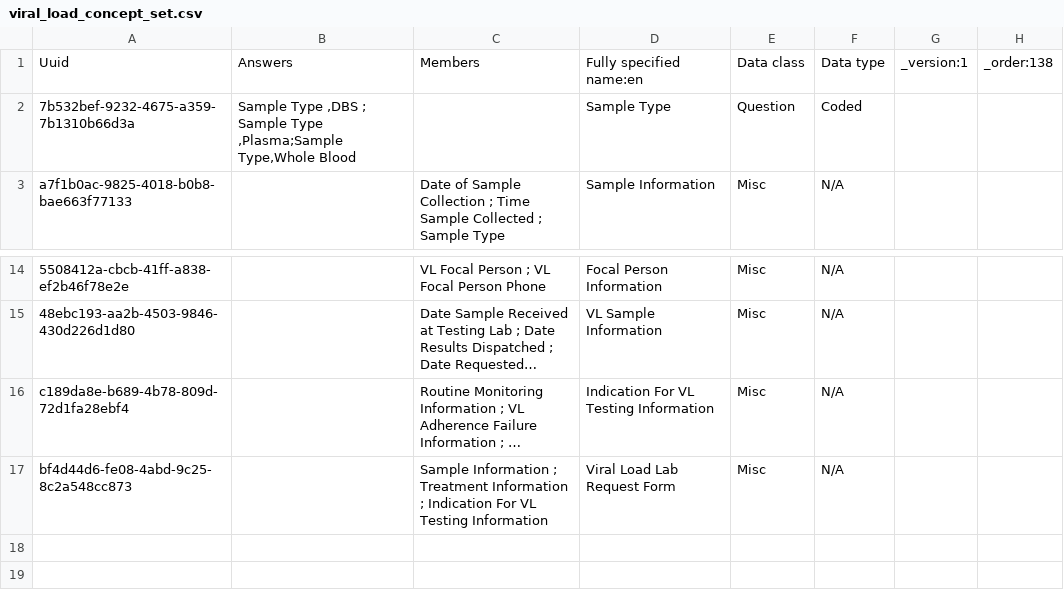
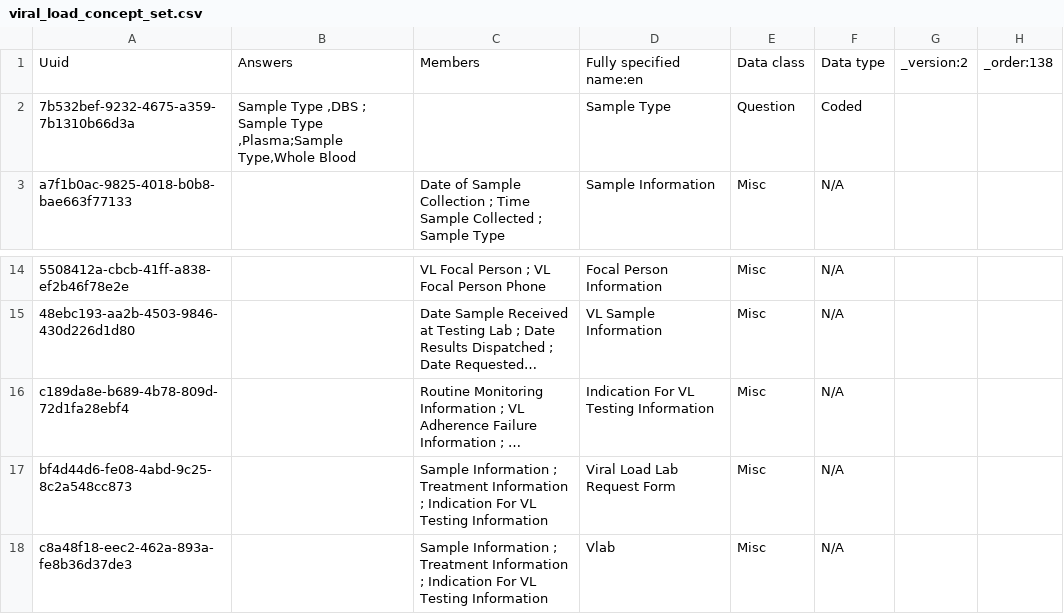
Before and after one commit to IntelliSOFT-Consulting/kspras_metadata, a CSV file: configuration/concepts/viral_load_concept_set.csv, drawn as a sheet; only a part is shown, gaps mark what is left out; long unchanged cells end in …; the diff names each change by its address in the sheet, - before the commit and + after, or states it on an @@ line.

Commit message:
Fixed Viral load concepts

```diff
--- a/configuration/concepts/viral_load_concept_set.csv
+++ b/configuration/concepts/viral_load_concept_set.csv
-G1: _version:1
+G1: _version:2
+row 18: c8a48f18-eec2-462a-893a-fe8b36d37de3 |  | Sample Information ; Treatment Information ; Indication For VL Testing Information | Vlab | Misc | N/A
```
Also changed, not shown: configuration/concepts/viral_load_concepts.csv.
